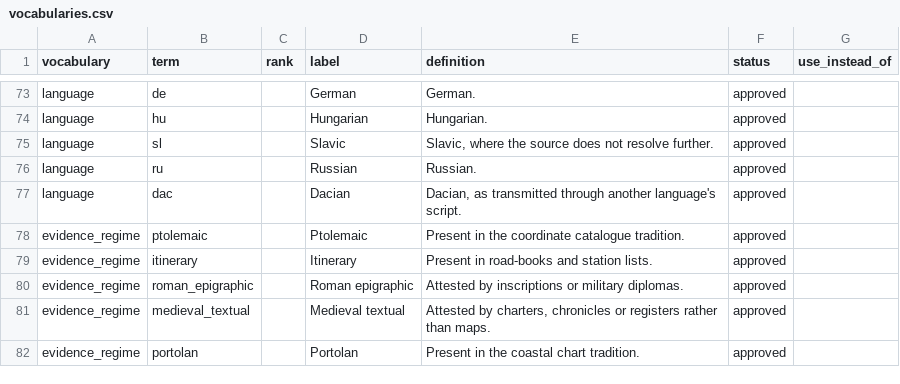
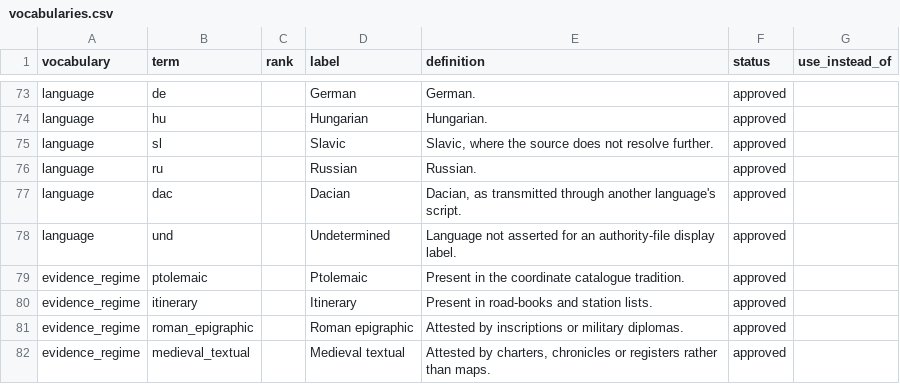
Before and after one commit to vladsimion/terra-chartarum, a CSV file: data/dacia/reference/vocabularies.csv, drawn as a sheet; only a part is shown, gaps mark what is left out; the shorter side is filled out with more unchanged rows; the diff names each change by its address in the sheet, - before the commit and + after, or states it on an @@ line.

```diff
--- a/data/dacia/reference/vocabularies.csv
+++ b/data/dacia/reference/vocabularies.csv
+row 78: language | und |  | Undetermined | Language not asserted for an authority-file display label. | approved
```
Also changed, not shown: data/dacia/reference/hiatus-witness-families.csv, 36 other files.
